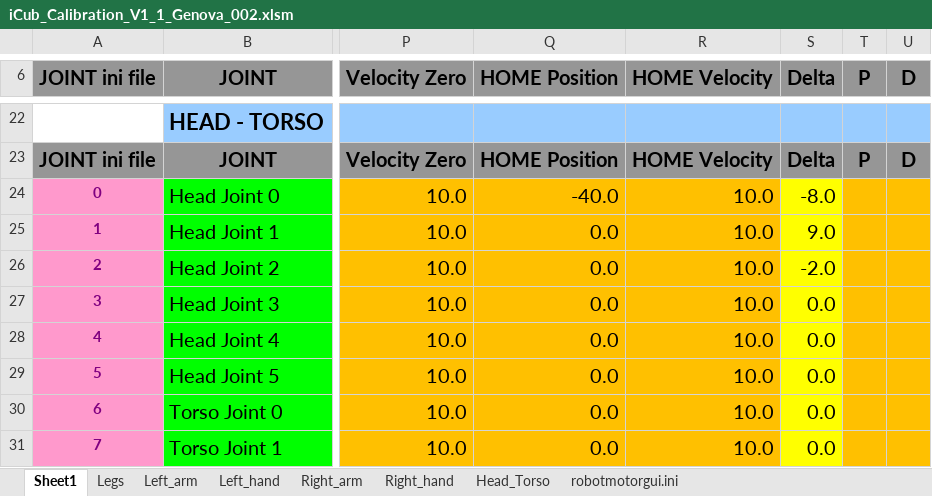
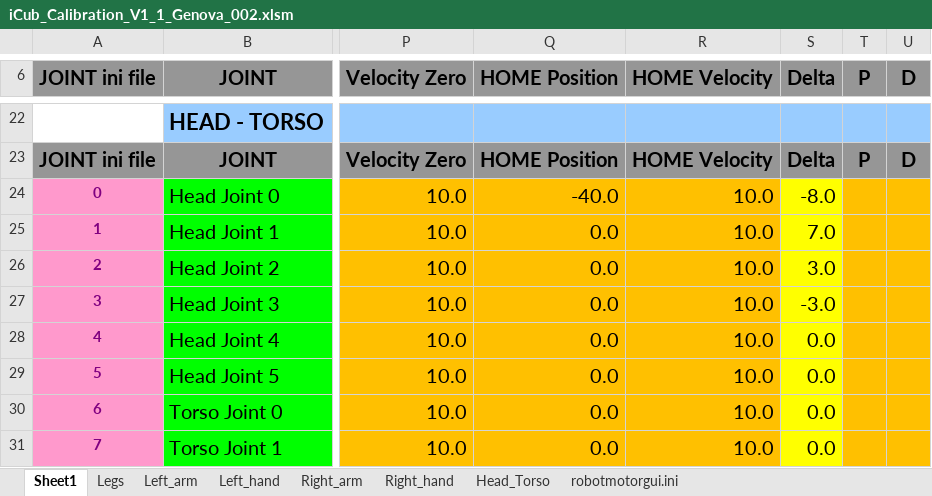
Before and after one commit to robotology/icub-main, an Excel workbook: app/iCubGenova02/conf/calibration/kinematics/iCub_Calibration_V1_1_Genova_002.xlsm, sheet Sheet1, drawn as a sheet; only a part is shown, gaps mark what is left out; values as stored, in another font and other column widths than the file's, no borders; the diff names each change by its address in the sheet, - before the commit and + after, or states it on an @@ line.

```diff
--- a/app/iCubGenova02/conf/calibration/kinematics/iCub_Calibration_V1_1_Genova_002.xlsm (sheet Sheet1)
+++ b/app/iCubGenova02/conf/calibration/kinematics/iCub_Calibration_V1_1_Genova_002.xlsm (sheet Sheet1)
-S25 (Delta): 9.0
+S25 (Delta): 7.0
-S26 (Delta): -2.0
+S26 (Delta): 3.0
-S27 (Delta): 0.0
+S27 (Delta): -3.0
```
Also changed, not shown: sheet Head_Torso.
